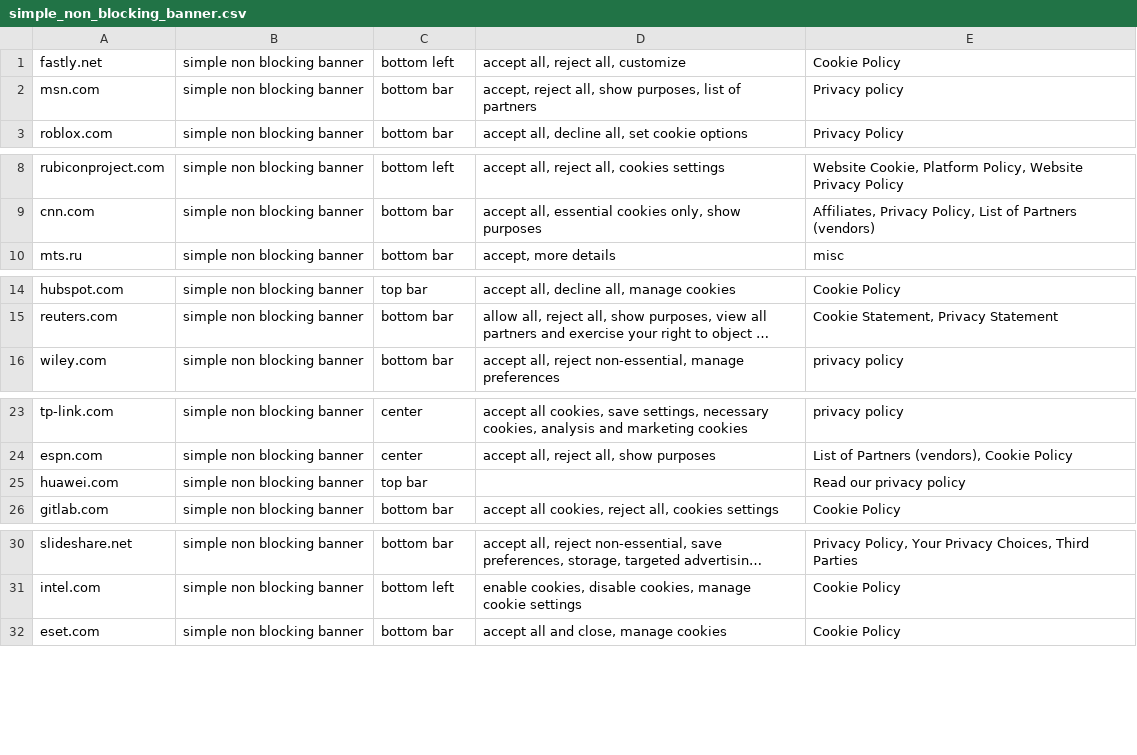
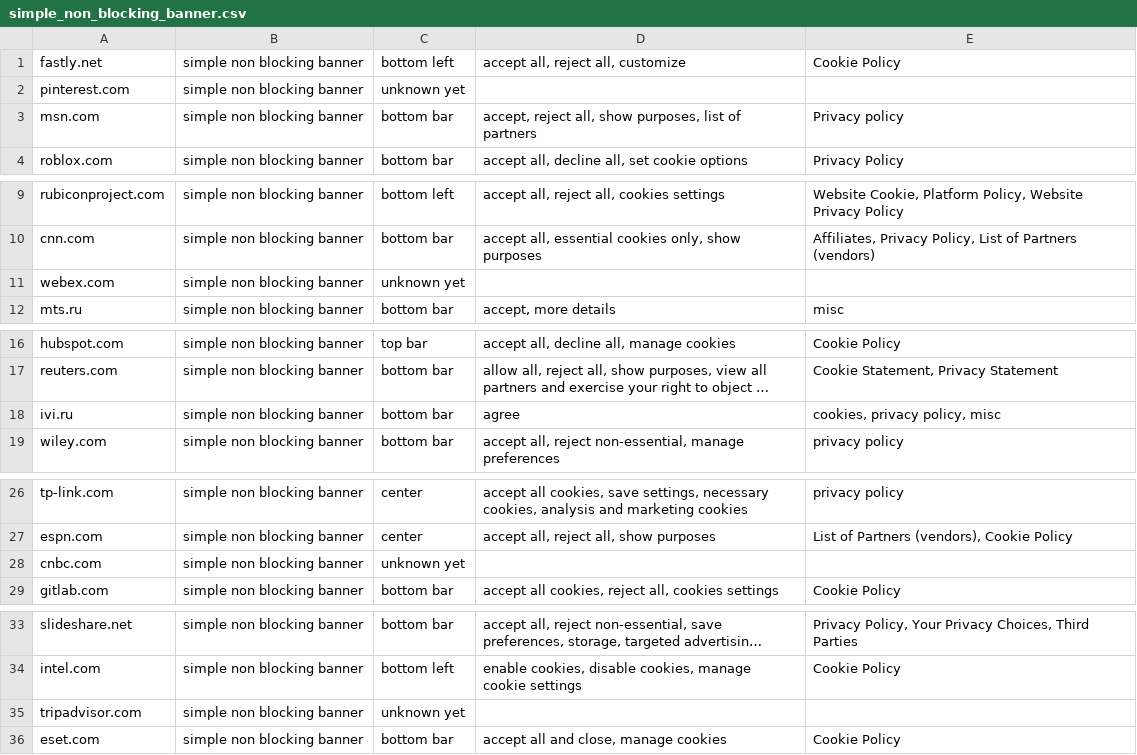
Before and after one commit to AliAzlanAziz/banner_categorization, a CSV file: input-files/simple_non_blocking_banner.csv, drawn as a sheet; only a part is shown, gaps mark what is left out; long unchanged cells end in …; removed rows and columns are numbered as before the commit, all else as after; the diff names each change by its address in the sheet, - before the commit and + after, or states it on an @@ line.

```diff
--- a/input-files/simple_non_blocking_banner.csv
+++ b/input-files/simple_non_blocking_banner.csv
+row 2: pinterest.com | simple non blocking banner | unknown yet
+row 11: webex.com | simple non blocking banner | unknown yet
+row 18: ivi.ru | simple non blocking banner | bottom bar | agree | cookies, privacy policy, misc
-row 25: huawei.com | simple non blocking banner | top bar |  | Read our privacy policy
+row 28: cnbc.com | simple non blocking banner | unknown yet
+row 35: tripadvisor.com | simple non blocking banner | unknown yet
```
Also changed, not shown: input-files/banners.csv, input-files/banners_sorted.csv, 8 other files.
